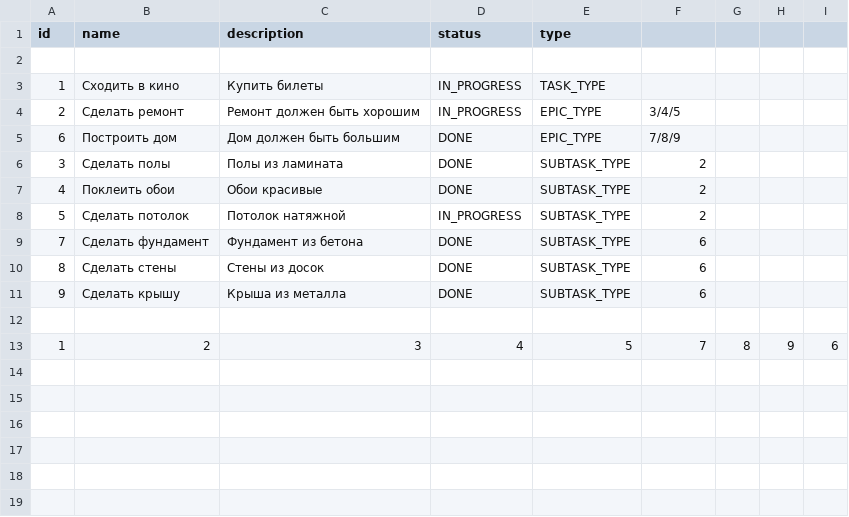
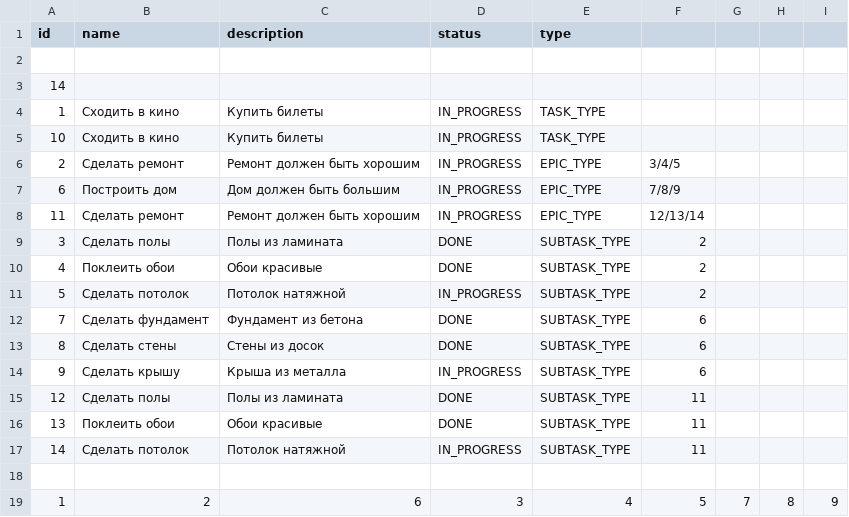
Before and after one commit to AkhmadBakir/task_manager, a CSV file: history.csv, drawn as a sheet; removed rows and columns are numbered as before the commit, all else as after; the diff names each change by its address in the sheet, - before the commit and + after, or states it on an @@ line.

```diff
--- a/history.csv
+++ b/history.csv
+column G, row 19: 7
-column I, row 13: 6
+row 3: 14
+row 5: 10 | Сходить в кино | Купить билеты | IN_PROGRESS | TASK_TYPE
-D7 (status): DONE
+D7 (status): IN_PROGRESS
+row 8: 11 | Сделать ремонт | Ремонт должен быть хорошим | IN_PROGRESS | EPIC_TYPE | 12/13/14
-D14 (status): DONE
+D14 (status): IN_PROGRESS
+row 15: 12 | Сделать полы | Полы из ламината | DONE | SUBTASK_TYPE | 11
+row 16: 13 | Поклеить обои | Обои красивые | DONE | SUBTASK_TYPE | 11
+row 17: 14 | Сделать потолок | Потолок натяжной | IN_PROGRESS | SUBTASK_TYPE | 11
-C19 (description): 3
+C19 (description): 6
-D19 (status): 4
+D19 (status): 3
-E19 (type): 5
+E19 (type): 4
-F19: 7
+F19: 5
```
Also changed, not shown: 3 other files.
